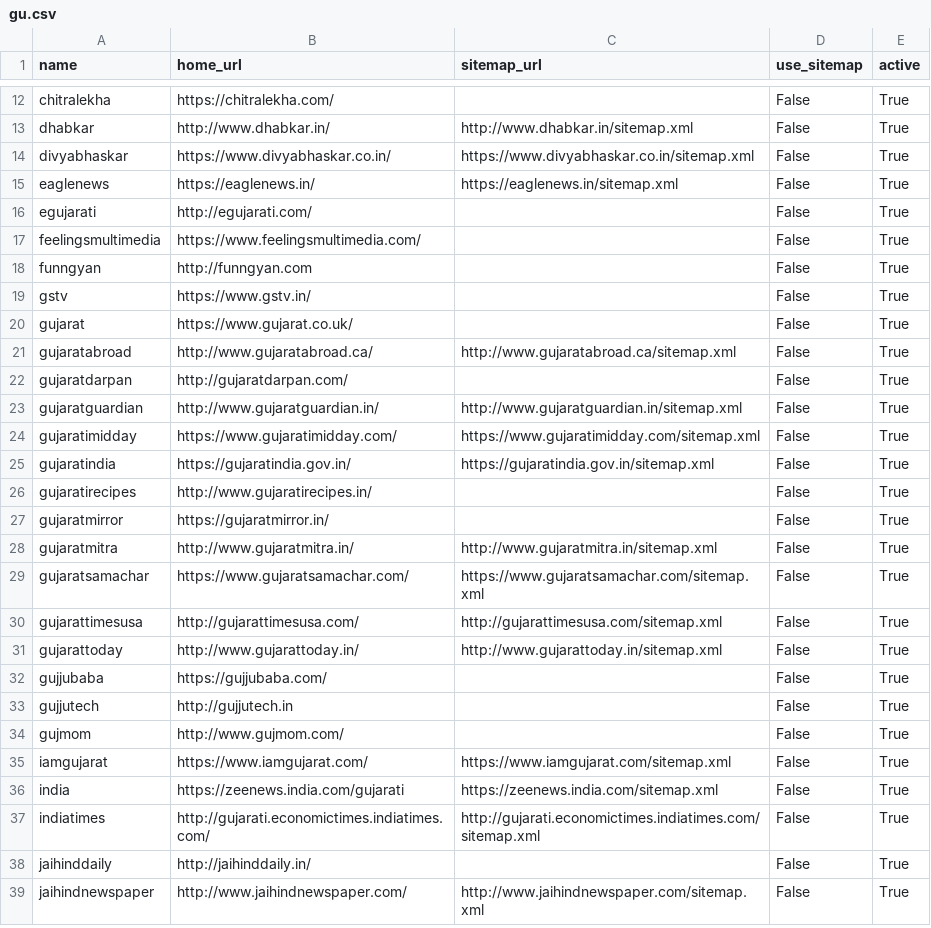
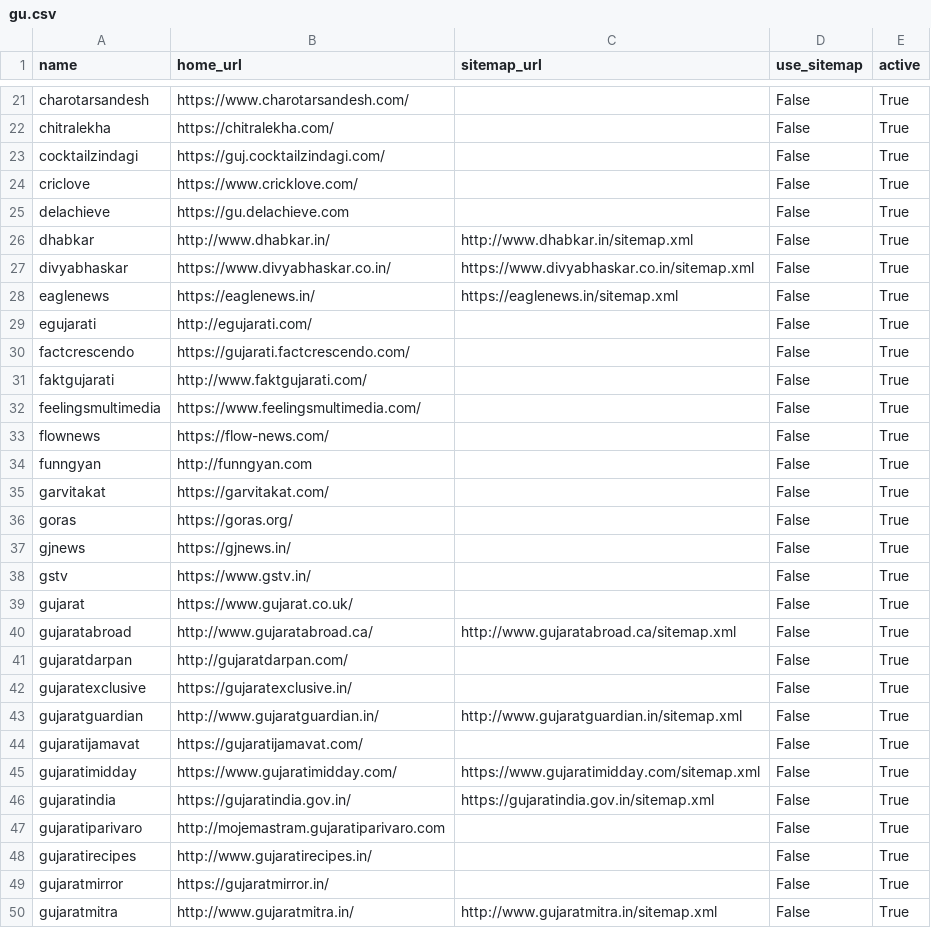
Before and after one commit to divkakwani/webcorpus, a CSV file: sources/gu.csv, drawn as a sheet; only a part is shown, gaps mark what is left out; the shorter side is filled out with more unchanged rows; the diff covers the shown part only; the diff names each change by its address in the sheet, - before the commit and + after, or states it on an @@ line.

Commit message:
update as,gu sources

```diff
--- a/sources/gu.csv
+++ b/sources/gu.csv
+row 21: charotarsandesh | https://www.charotarsandesh.com/ |  | False | True
+row 23: cocktailzindagi | https://guj.cocktailzindagi.com/ |  | False | True
+row 24: criclove | https://www.cricklove.com/ |  | False | True
+row 25: delachieve | https://gu.delachieve.com |  | False | True
+row 30: factcrescendo | https://gujarati.factcrescendo.com/ |  | False | True
+row 31: faktgujarati | http://www.faktgujarati.com/ |  | False | True
+row 33: flownews | https://flow-news.com/ |  | False | True
+row 35: garvitakat | https://garvitakat.com/ |  | False | True
+row 36: goras | https://goras.org/ |  | False | True
+row 37: gjnews | https://gjnews.in/ |  | False | True
+row 42: gujaratexclusive | https://gujaratexclusive.in/ |  | False | True
+row 44: gujaratijamavat | https://gujaratijamavat.com/ |  | False | True
+row 47: gujaratiparivaro | http://mojemastram.gujaratiparivaro.com |  | False | True
```
Also changed, not shown: 32 added rows and 2 edited cells elsewhere in this file, sources/as.csv.
